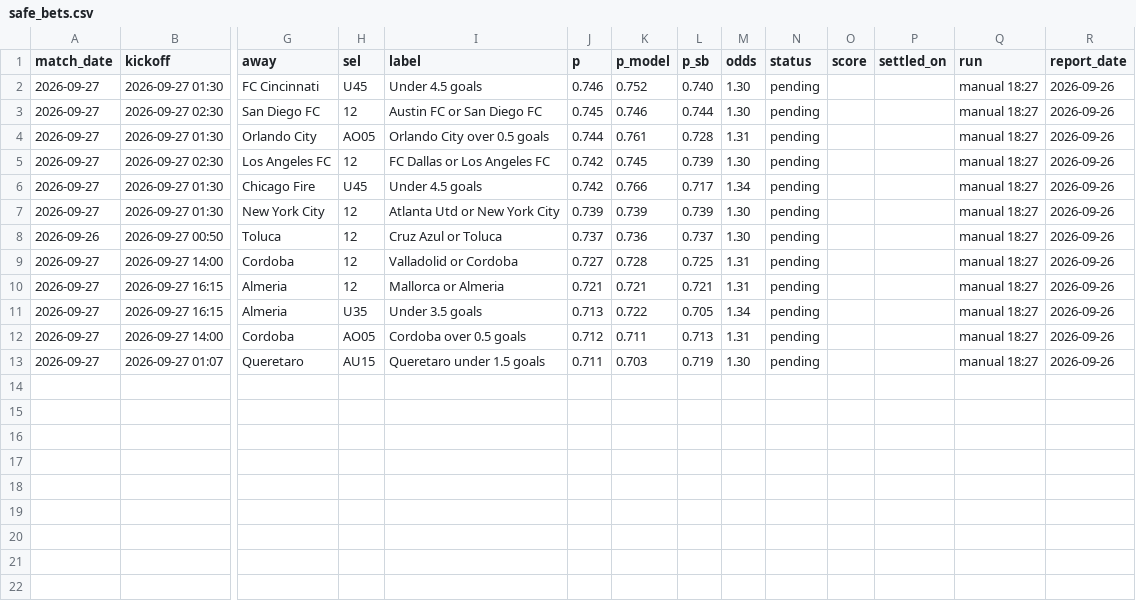
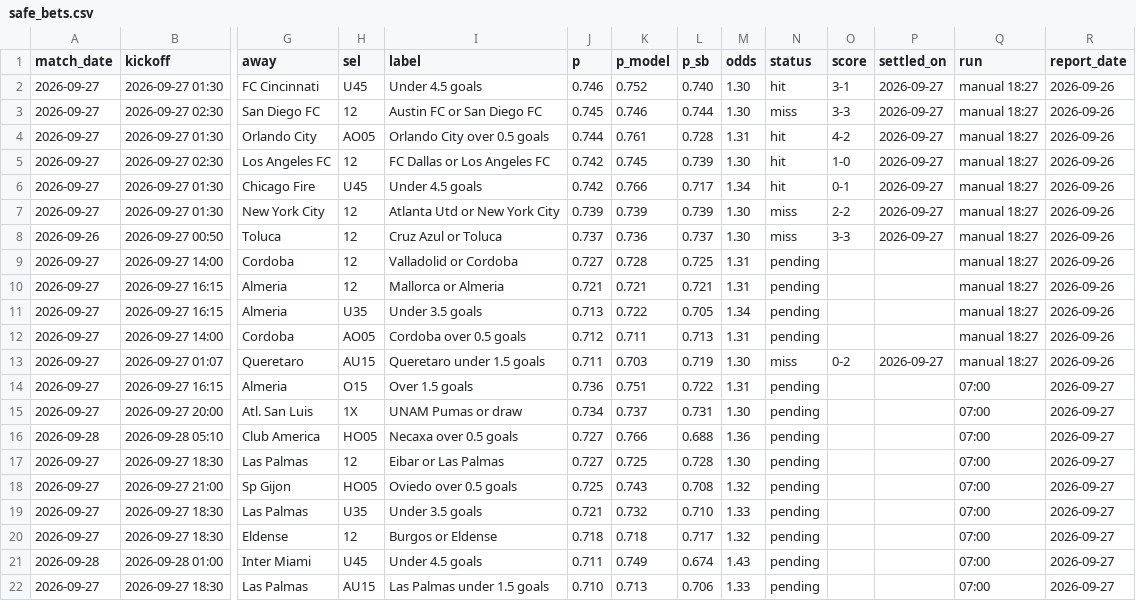
Before and after one commit to perfectndumiso1-netizen/goals-scanner, a CSV file: data/safe_bets.csv, drawn as a sheet; only a part is shown, gaps mark what is left out; rows hold the shown columns only; the diff names each change by its address in the sheet, - before the commit and + after, or states it on an @@ line.

```diff
--- a/data/safe_bets.csv
+++ b/data/safe_bets.csv
-N2 (status): pending
+N2 (status): hit
-O2 (score): (empty)
+O2 (score): 3-1
-P2:P8 (settled_on): (empty)
+P2:P8 (settled_on): 2026-09-27
-N3 (status): pending
+N3 (status): miss
-O3 (score): (empty)
+O3 (score): 3-3
-N4:N6 (status): pending
+N4:N6 (status): hit
-O4 (score): (empty)
+O4 (score): 4-2
-O5 (score): (empty)
+O5 (score): 1-0
-O6 (score): (empty)
+O6 (score): 0-1
-N7:N8 (status): pending
+N7:N8 (status): miss
-O7 (score): (empty)
+O7 (score): 2-2
-O8 (score): (empty)
+O8 (score): 3-3
-N13 (status): pending
+N13 (status): miss
-O13 (score): (empty)
+O13 (score): 0-2
-P13 (settled_on): (empty)
+P13 (settled_on): 2026-09-27
+row 14: 2026-09-27 | 2026-09-27 16:15 | Almeria | O15 | Over 1.5 goals | 0.736 | 0.751 | 0.722 | 1.31 | pending |  |  | 07:00 | 2026-09-27
+row 15: 2026-09-27 | 2026-09-27 20:00 | Atl. San Luis | 1X | UNAM Pumas or draw | 0.734 | 0.737 | 0.731 | 1.30 | pending |  |  | 07:00 | 2026-09-27
+row 16: 2026-09-28 | 2026-09-28 05:10 | Club America | HO05 | Necaxa over 0.5 goals | 0.727 | 0.766 | 0.688 | 1.36 | pending |  |  | 07:00 | 2026-09-27
+row 17: 2026-09-27 | 2026-09-27 18:30 | Las Palmas | 12 | Eibar or Las Palmas | 0.727 | 0.725 | 0.728 | 1.30 | pending |  |  | 07:00 | 2026-09-27
+row 18: 2026-09-27 | 2026-09-27 21:00 | Sp Gijon | HO05 | Oviedo over 0.5 goals | 0.725 | 0.743 | 0.708 | 1.32 | pending |  |  | 07:00 | 2026-09-27
+row 19: 2026-09-27 | 2026-09-27 18:30 | Las Palmas | U35 | Under 3.5 goals | 0.721 | 0.732 | 0.710 | 1.33 | pending |  |  | 07:00 | 2026-09-27
+row 20: 2026-09-27 | 2026-09-27 18:30 | Eldense | 12 | Burgos or Eldense | 0.718 | 0.718 | 0.717 | 1.32 | pending |  |  | 07:00 | 2026-09-27
+row 21: 2026-09-28 | 2026-09-28 01:00 | Inter Miami | U45 | Under 4.5 goals | 0.711 | 0.749 | 0.674 | 1.43 | pending |  |  | 07:00 | 2026-09-27
+row 22: 2026-09-27 | 2026-09-27 18:30 | Las Palmas | AU15 | Las Palmas under 1.5 goals | 0.710 | 0.713 | 0.706 | 1.33 | pending |  |  | 07:00 | 2026-09-27
```
Also changed, not shown: data/parlays.csv, data/safe_accas.csv, 18 other files.
